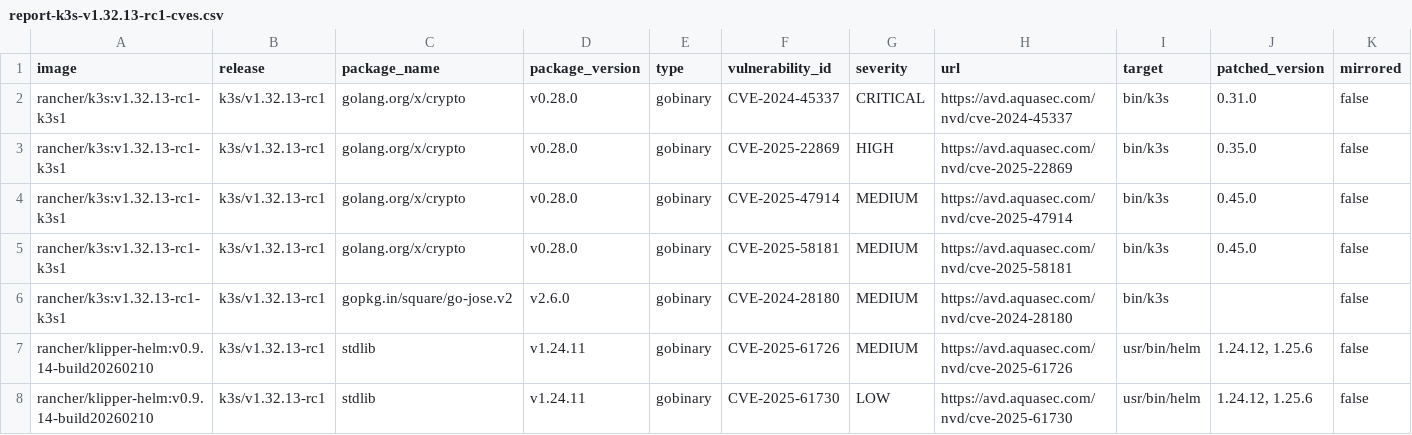
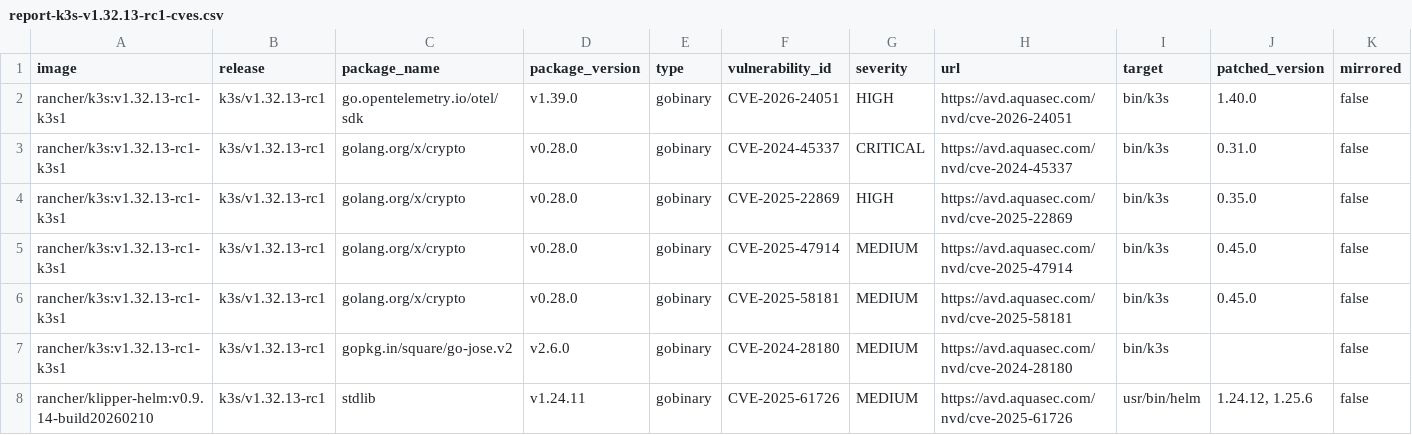
Before and after one commit to k3s-io/scans, a CSV file: docs/csv/report-k3s-v1.32.13-rc1-cves.csv, drawn as a sheet; only a part is shown; the shorter side is filled out with more unchanged rows; rows hold the shown columns only; the diff names each change by its address in the sheet, - before the commit and + after, or states it on an @@ line.

```diff
--- a/docs/csv/report-k3s-v1.32.13-rc1-cves.csv
+++ b/docs/csv/report-k3s-v1.32.13-rc1-cves.csv
+row 2: rancher/k3s:v1.32.13-rc1-k3s1 | k3s/v1.32.13-rc1 | go.opentelemetry.io/otel/sdk | v1.39.0 | gobinary | CVE-2026-24051 | HIGH | https://avd.aquasec.com/nvd/cve-2026-24051 | bin/k3s | 1.40.0 | false
```
Also changed, not shown: docs/csv/report-k3s-v1.32.12-cves.csv, docs/csv/report-k3s-v1.33.8-cves.csv, 22 other files.
